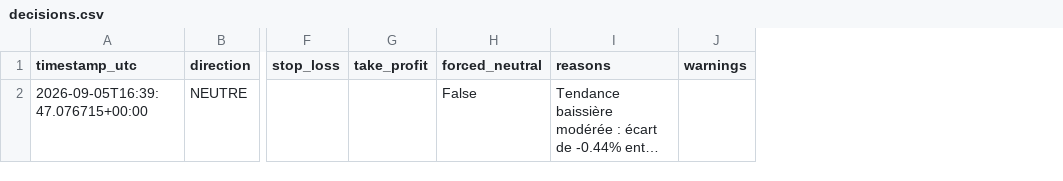
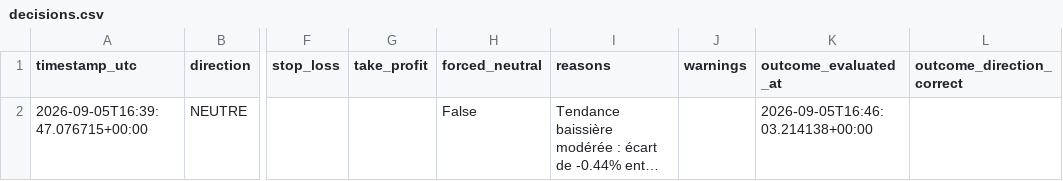
Before and after one commit to Amrrrrrrrr/gold-trading-agents, a CSV file: logs/decisions.csv, drawn as a sheet; only a part is shown, gaps mark what is left out; long unchanged cells end in …; the diff names each change by its address in the sheet, - before the commit and + after, or states it on an @@ line.

```diff
--- a/logs/decisions.csv
+++ b/logs/decisions.csv
+column K (outcome_evaluated_at), row 2: 2026-09-05T16:46:03.214138+00:00
+column L (outcome_direction_correct), empty
```
Also changed, not shown: 1 other file.
